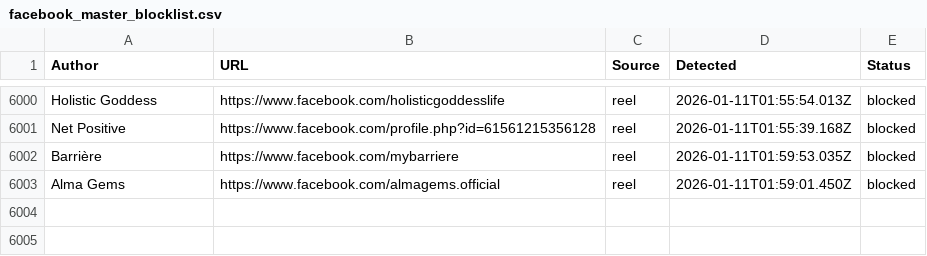
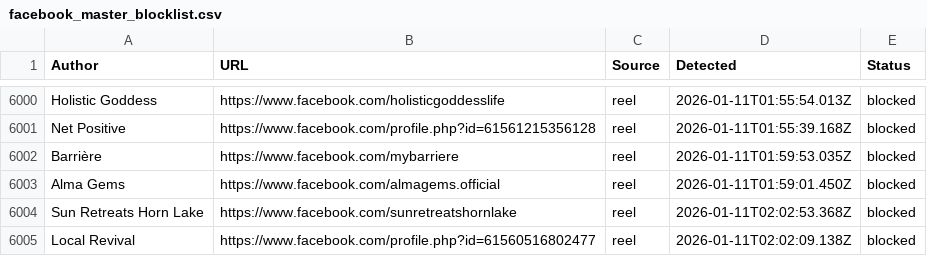
Before and after one commit to SysAdminDoc/AdNull, a CSV file: Blocklists/facebook_master_blocklist.csv, drawn as a sheet; only a part is shown, gaps mark what is left out.

Commit message:
AdNull sync: +2 new (6004 total)

```diff
--- a/Blocklists/facebook_master_blocklist.csv
+++ b/Blocklists/facebook_master_blocklist.csv
@@ -6003 +6003,3 @@ Author,URL,Source,Detected,Status
 "Alma Gems",https://www.facebook.com/almagems.official,reel,2026-01-11T01:59:01.450Z,blocked
+"Sun Retreats Horn Lake",https://www.facebook.com/sunretreatshornlake,reel,2026-01-11T02:02:53.368Z,blocked
+"Local Revival",https://www.facebook.com/profile.php?id=61560516802477,reel,2026-01-11T02:02:09.138Z,blocked
```
